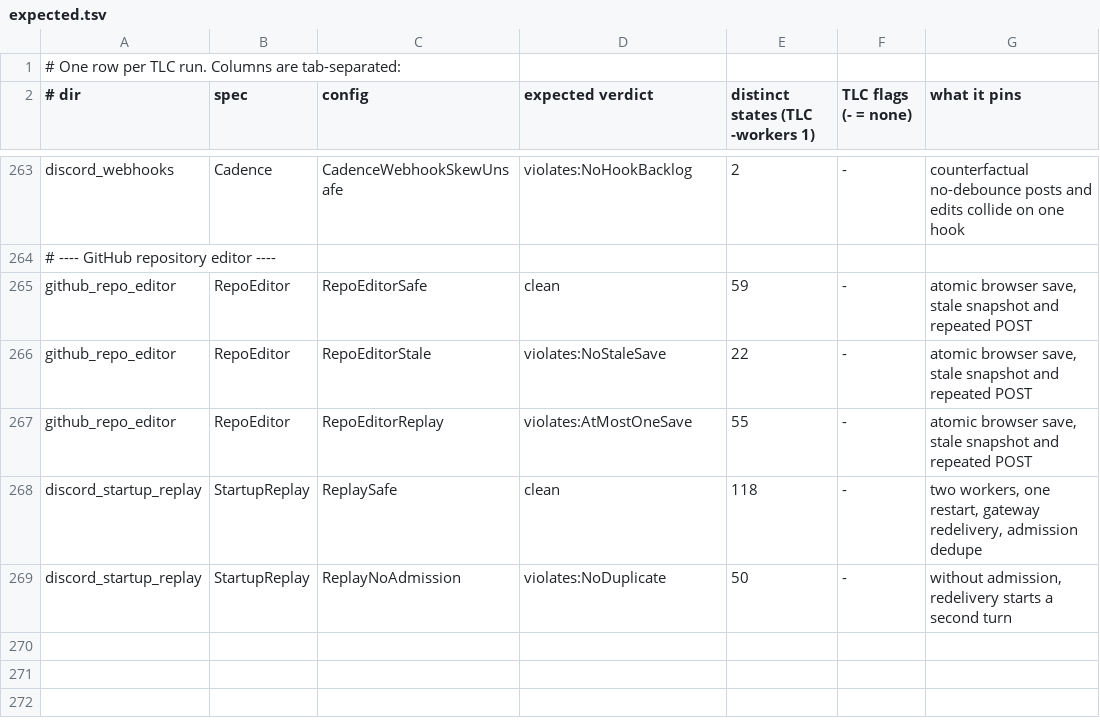
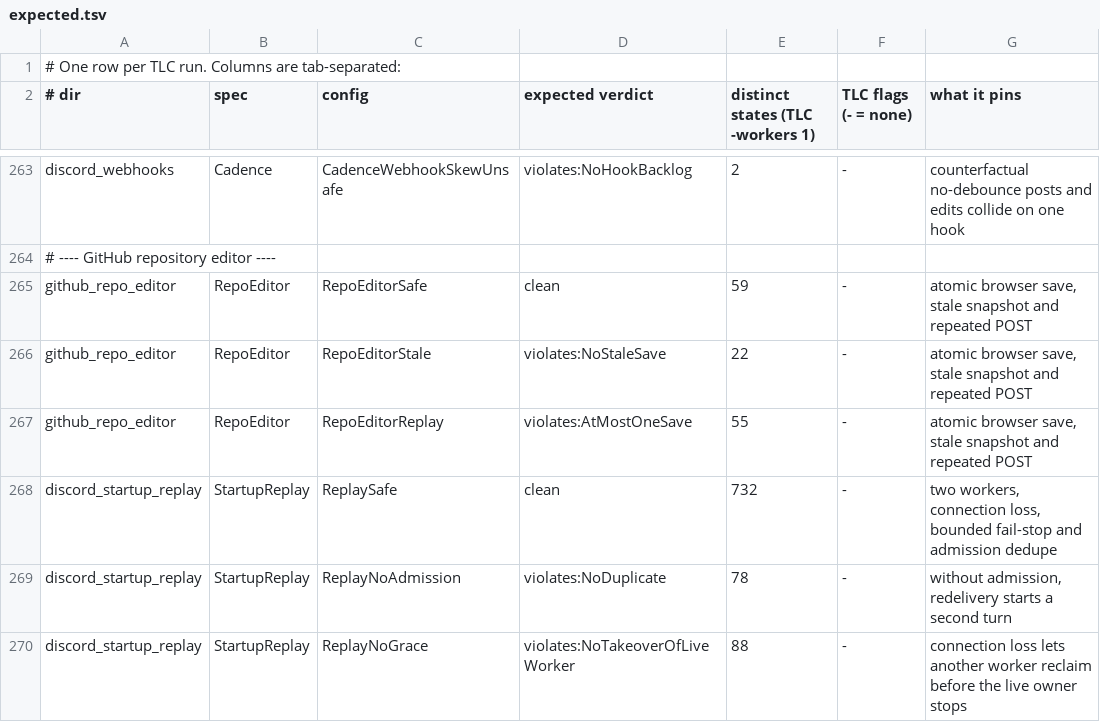
Before and after one commit to Nitjsefnie-OSC/daimon, a TSV file: formal/expected.tsv, drawn as a sheet; only a part is shown, gaps mark what is left out.

Commit message:
fix(discord): fence recovery through owner loss grace

```diff
--- a/formal/expected.tsv
+++ b/formal/expected.tsv
@@ -267,3 +267,4 @@ github_repo_editor	RepoEditor	RepoEditorStale	violates:NoStaleSave	22	-	atomic b
 github_repo_editor	RepoEditor	RepoEditorReplay	violates:AtMostOneSave	55	-	atomic browser save, stale snapshot and repeated POST
-discord_startup_replay	StartupReplay	ReplaySafe	clean	118	-	two workers, one restart, gateway redelivery, admission dedupe
-discord_startup_replay	StartupReplay	ReplayNoAdmission	violates:NoDuplicate	50	-	without admission, redelivery starts a second turn
+discord_startup_replay	StartupReplay	ReplaySafe	clean	732	-	two workers, connection loss, bounded fail-stop and admission dedupe
+discord_startup_replay	StartupReplay	ReplayNoAdmission	violates:NoDuplicate	78	-	without admission, redelivery starts a second turn
+discord_startup_replay	StartupReplay	ReplayNoGrace	violates:NoTakeoverOfLiveWorker	88	-	connection loss lets another worker reclaim before the live owner stops
```
Also changed, not shown: 12 other files.
